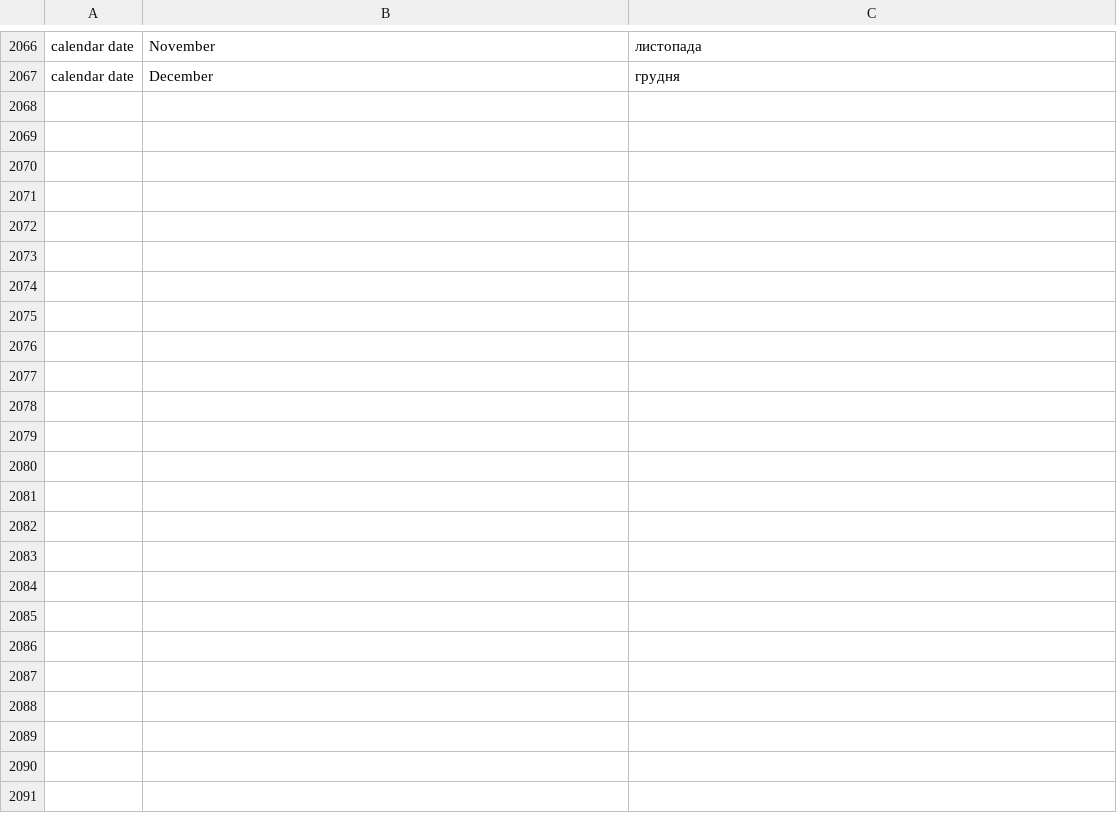
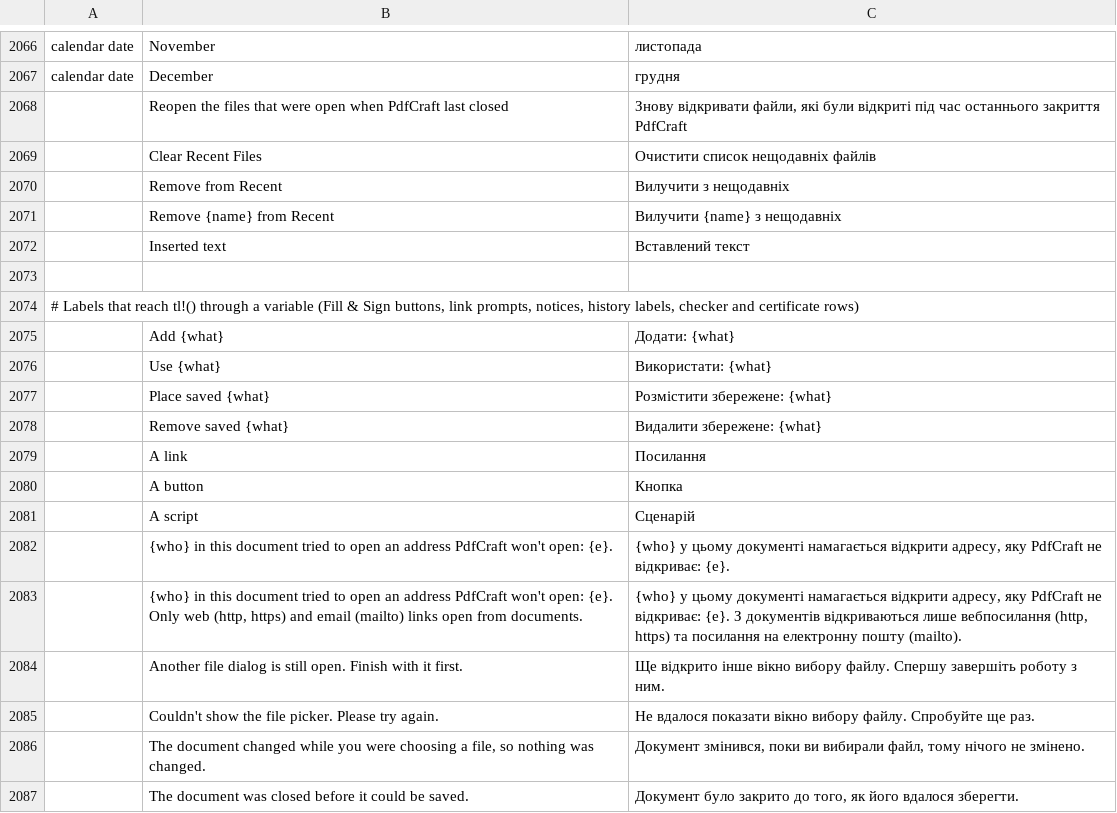
Before and after one commit to dmatviichuk/pdfcraft, a TSV file: crates/ui-egui/src/i18n/uk.tsv, drawn as a sheet; only a part is shown, gaps mark what is left out; the diff covers the shown part only; the diff names each change by its address in the sheet, - before the commit and + after, or states it on an @@ line.

Commit message:
uk: add the recent-files labels, labels that reach tl!() through a variable, and 'Inserted text'; fix 'мають мати'

```diff
--- a/crates/ui-egui/src/i18n/uk.tsv
+++ b/crates/ui-egui/src/i18n/uk.tsv
+row 2068:  | Reopen the files that were open when PdfCraft last closed | Знову відкривати файли, які були відкриті під час останнього закриття PdfCraft
+row 2069:  | Clear Recent Files | Очистити список нещодавніх файлів
+row 2070:  | Remove from Recent | Вилучити з нещодавніх
+row 2071:  | Remove {name} from Recent | Вилучити {name} з нещодавніх
+row 2072:  | Inserted text | Вставлений текст
+row 2073: (empty)
+row 2074: # Labels that reach tl!() through a variable (Fill & Sign buttons, link prompts, notices, history labels, checker and certificate rows)
+row 2075:  | Add {what} | Додати: {what}
+row 2076:  | Use {what} | Використати: {what}
+row 2077:  | Place saved {what} | Розмістити збережене: {what}
+row 2078:  | Remove saved {what} | Видалити збережене: {what}
+row 2079:  | A link | Посилання
+row 2080:  | A button | Кнопка
+row 2081:  | A script | Сценарій
+row 2082:  | {who} in this document tried to open an address PdfCraft won't open: {e}. | {who} у цьому документі намагається відкрити адресу, яку PdfCraft не відкриває: {e}.
+row 2083:  | {who} in this document tried to open an address PdfCraft won't open: {e}. Only web (http, https) and email (mailto) links open from documents. | {who} у цьому документі намагається відкрити адресу, яку PdfCraft не відкриває: {e}. З документів відкриваються лише вебпосилання (http, https) та посилання на електронну пошту (mailto).
+row 2084:  | Another file dialog is still open. Finish with it first. | Ще відкрито інше вікно вибору файлу. Спершу завершіть роботу з ним.
+row 2085:  | Couldn't show the file picker. Please try again. | Не вдалося показати вікно вибору файлу. Спробуйте ще раз.
+row 2086:  | The document changed while you were choosing a file, so nothing was changed. | Документ змінився, поки ви вибирали файл, тому нічого не змінено.
+row 2087:  | The document was closed before it could be saved. | Документ було закрито до того, як його вдалося зберегти.
```
Also changed, not shown: 19 added rows and 3 edited cells elsewhere in this file, 1 other file.
